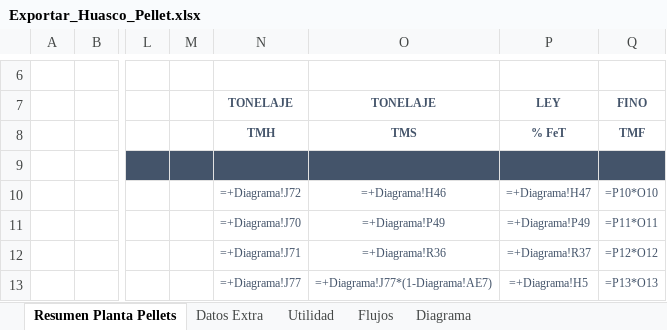
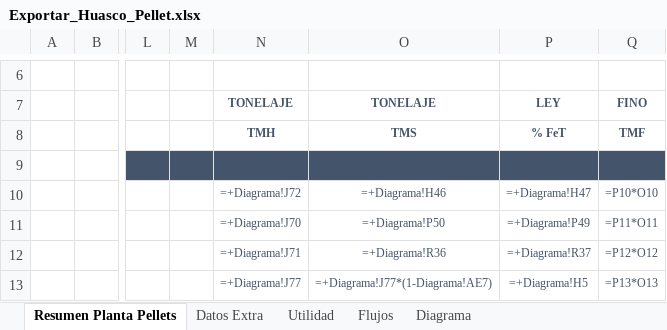
Before and after one commit to fracastr/minera, an Excel workbook: public/Export/Exportar_Huasco_Pellet.xlsx, sheet Resumen Planta Pellets, drawn as a sheet; only a part is shown, gaps mark what is left out; values as stored, in another font and other column widths than the file's, no borders; formulas are shown in place of their values; charts and pictures not drawn; the diff names each change by its address in the sheet, - before the commit and + after, or states it on an @@ line.

Commit message:
Update Exportar_Huasco_Pellet.xlsx

```diff
--- a/public/Export/Exportar_Huasco_Pellet.xlsx (sheet Resumen Planta Pellets)
+++ b/public/Export/Exportar_Huasco_Pellet.xlsx (sheet Resumen Planta Pellets)
-O11: =+Diagrama!P49
+O11: =+Diagrama!P50
```
